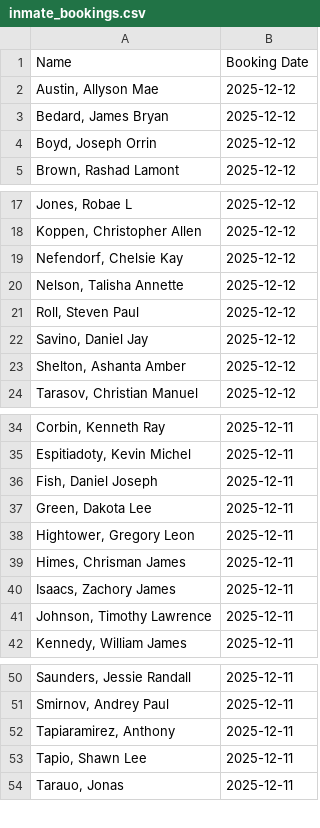
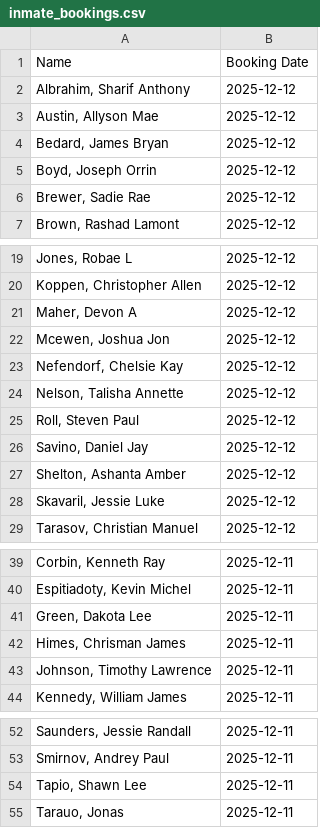
Before and after one commit to NguyenDa18/Portland-Jail-Data-Crawler, a CSV file: csvs/inmate_bookings.csv, drawn as a sheet; only a part is shown, gaps mark what is left out; removed rows and columns are numbered as before the commit, all else as after; the diff covers the shown part only; the diff names each change by its address in the sheet, - before the commit and + after, or states it on an @@ line.

```diff
--- a/csvs/inmate_bookings.csv
+++ b/csvs/inmate_bookings.csv
+row 2: Albrahim, Sharif Anthony | 2025-12-12
+row 6: Brewer, Sadie Rae | 2025-12-12
+row 21: Maher, Devon A | 2025-12-12
+row 22: Mcewen, Joshua Jon | 2025-12-12
+row 28: Skavaril, Jessie Luke | 2025-12-12
-row 36: Fish, Daniel Joseph | 2025-12-11
-row 38: Hightower, Gregory Leon | 2025-12-11
-row 40: Isaacs, Zachory James | 2025-12-11
-row 52: Tapiaramirez, Anthony | 2025-12-11
```
Also changed, not shown: 3 removed rows elsewhere in this file, csvs/inmate_charges.csv, csvs/inmate_details.csv.
